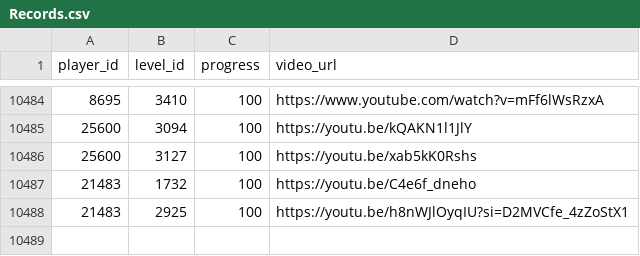
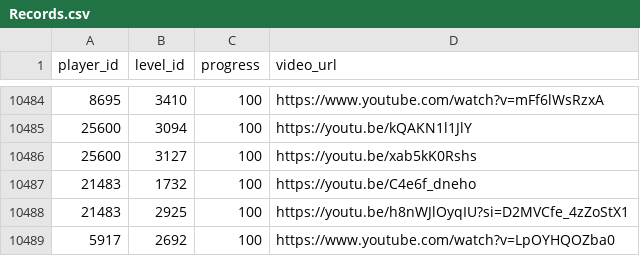
Before and after one commit to hertzzzzzz/h-cr, a CSV file: Records.csv, drawn as a sheet; only a part is shown, gaps mark what is left out.

```diff
--- a/Records.csv
+++ b/Records.csv
@@ -10488 +10488,2 @@
 21483,2925,100,https://youtu.be/h8nWJlOyqIU?si=D2MVCfe_4zZoStX1
+5917,2692,100,https://www.youtube.com/watch?v=LpOYHQOZba0
```
Also changed, not shown: Players.csv.
